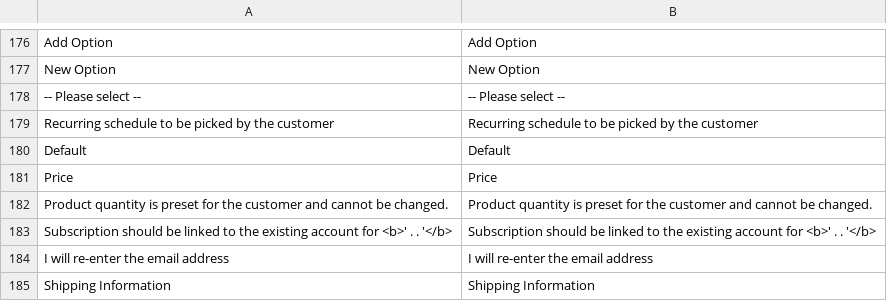
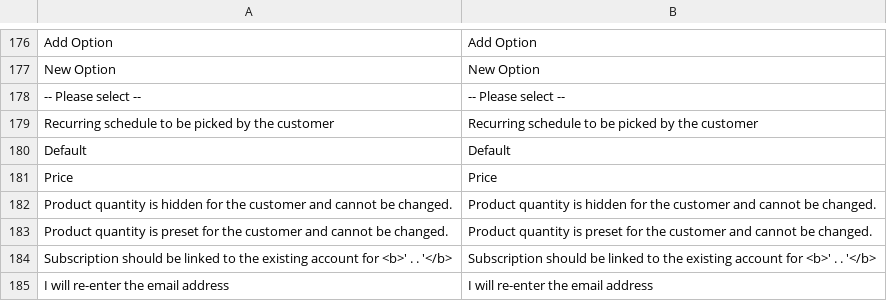
Before and after one commit to TechNWeb/TNW_Subscriptions, a CSV file: i18n/en_US.csv, drawn as a sheet; only a part is shown, gaps mark what is left out; the shorter side is filled out with more unchanged rows.

```diff
--- a/i18n/en_US.csv
+++ b/i18n/en_US.csv
@@ -181,2 +181,3 @@ Default,Default
 Price,Price
+"Product quantity is hidden for the customer and cannot be changed.","Product quantity is hidden for the customer and cannot be changed."
 "Product quantity is preset for the customer and cannot be changed.","Product quantity is preset for the customer and cannot be changed."
```
Also changed, not shown: 13 other files.
